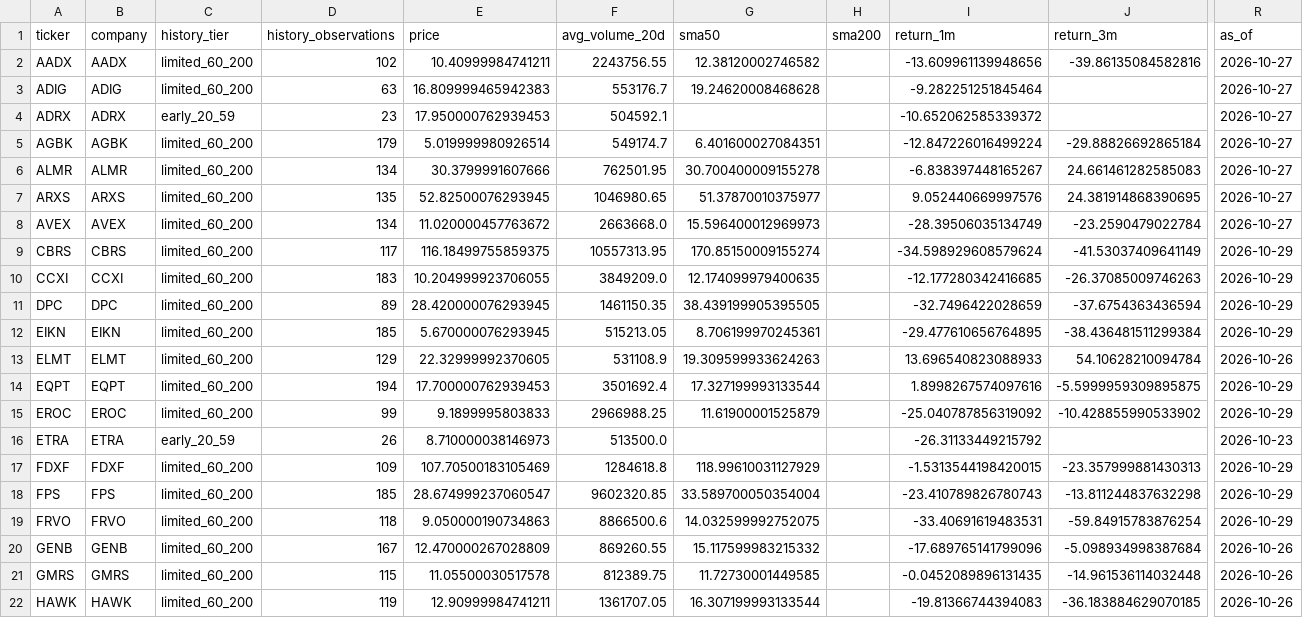
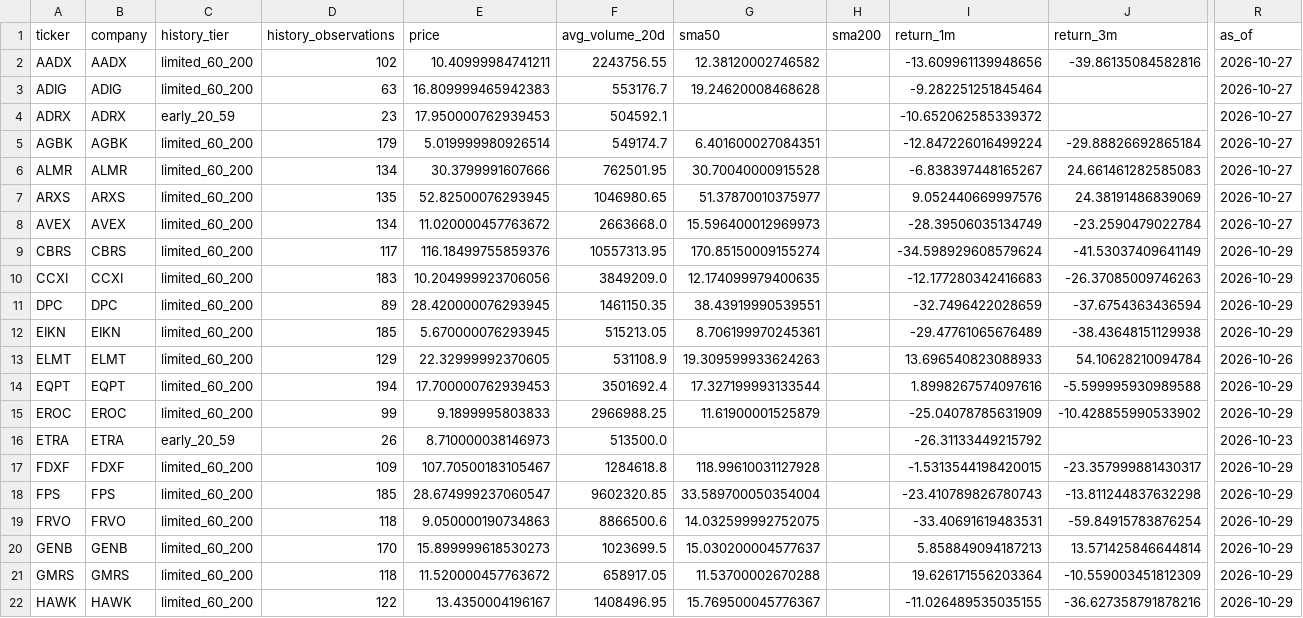
Before and after one commit to cameronmatthewforbes75071-blip/stock-opportunity-radar, a CSV file: data/limited_history.csv, drawn as a sheet; only a part is shown, gaps mark what is left out; the diff covers the shown part only; the diff names each change by its address in the sheet, - before the commit and + after, or states it on an @@ line.

```diff
--- a/data/limited_history.csv
+++ b/data/limited_history.csv
-G6 (sma50): 30.700400009155278
+G6 (sma50): 30.70040000915528
-J7 (return_3m): 24.381914868390695
+J7 (return_3m): 24.38191486839069
-E9 (price): 116.18499755859375
+E9 (price): 116.18499755859376
-E10 (price): 10.204999923706055
+E10 (price): 10.204999923706056
-I10 (return_1m): -12.177280342416685
+I10 (return_1m): -12.177280342416683
-G11 (sma50): 38.439199905395505
+G11 (sma50): 38.43919990539551
-I12 (return_1m): -29.477610656764895
+I12 (return_1m): -29.47761065676489
-J12 (return_3m): -38.436481511299384
+J12 (return_3m): -38.43648151129938
-J14 (return_3m): -5.5999959309895875
+J14 (return_3m): -5.599995930989588
-I15 (return_1m): -25.040787856319092
+I15 (return_1m): -25.04078785631909
-E17 (price): 107.70500183105469
+E17 (price): 107.70500183105467
-G17 (sma50): 118.99610031127929
+G17 (sma50): 118.99610031127928
-J17 (return_3m): -23.357999881430313
+J17 (return_3m): -23.357999881430317
-D20 (history_observations): 167
+D20 (history_observations): 170
-E20 (price): 12.470000267028809
+E20 (price): 15.899999618530273
-F20 (avg_volume_20d): 869260.55
+F20 (avg_volume_20d): 1023699.5
-G20 (sma50): 15.117599983215332
+G20 (sma50): 15.030200004577637
-I20 (return_1m): -17.689765141799096
+I20 (return_1m): 5.858849094187213
-J20 (return_3m): -5.098934998387684
+J20 (return_3m): 13.571425846644814
-R20:R22 (as_of): 2026-10-26
+R20:R22 (as_of): 2026-10-29
-D21 (history_observations): 115
+D21 (history_observations): 118
-E21 (price): 11.05500030517578
+E21 (price): 11.520000457763672
-F21 (avg_volume_20d): 812389.75
+F21 (avg_volume_20d): 658917.05
-G21 (sma50): 11.72730001449585
+G21 (sma50): 11.53700002670288
-I21 (return_1m): -0.0452089896131435
+I21 (return_1m): 19.626171556203364
-J21 (return_3m): -14.961536114032448
+J21 (return_3m): -10.559003451812309
-D22 (history_observations): 119
+D22 (history_observations): 122
-E22 (price): 12.90999984741211
+E22 (price): 13.4350004196167
-F22 (avg_volume_20d): 1361707.05
+F22 (avg_volume_20d): 1408496.95
-G22 (sma50): 16.307199993133544
+G22 (sma50): 15.769500045776367
-I22 (return_1m): -19.81366744394083
+I22 (return_1m): -11.026489535035155
-J22 (return_3m): -36.183884629070185
+J22 (return_3m): -36.627358791878216
```
Also changed, not shown: 105 edited cells elsewhere in this file, data/candidate_quality.csv, data/financial_validation.csv, 11 other files.
